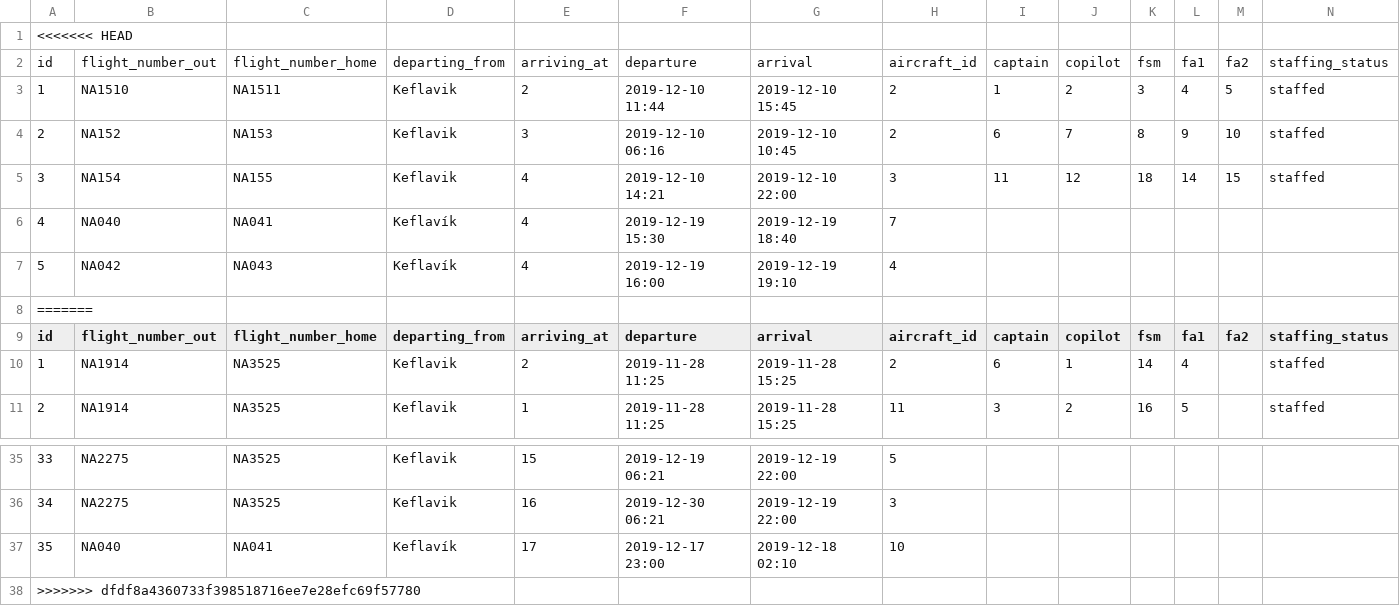
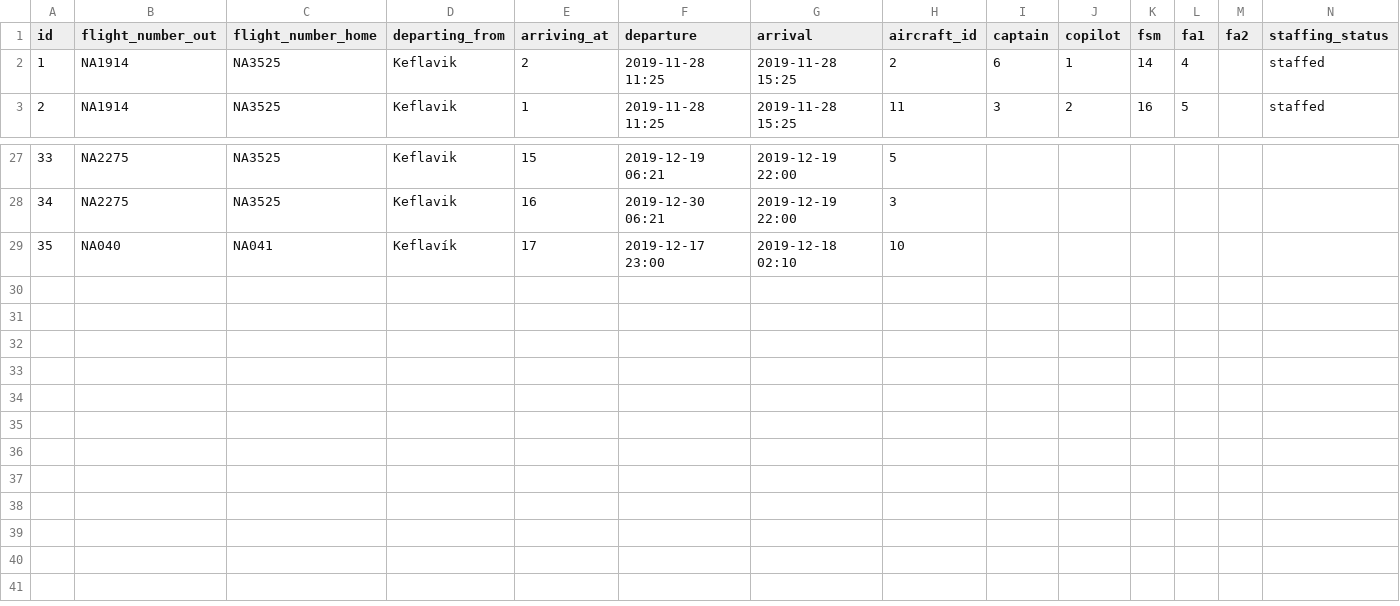
Before and after one commit to heidars19/3ja-vikna-verkefni, a CSV file: program_code/Data/Worktrips.csv, drawn as a sheet; only a part is shown, gaps mark what is left out; rows hold the shown columns only; the diff names each change by its address in the sheet, - before the commit and + after, or states it on an @@ line.

```diff
--- a/program_code/Data/Worktrips.csv
+++ b/program_code/Data/Worktrips.csv
-row 1: <<<<<<< HEAD
-row 2: id | flight_number_out | flight_number_home | departing_from | arriving_at | departure | arrival | aircraft_id | captain | copilot | fsm | fa1 | fa2 | staffing_status
-row 3: 1 | NA1510 | NA1511 | Keflavik | 2 | 2019-12-10 11:44 | 2019-12-10 15:45 | 2 | 1 | 2 | 3 | 4 | 5 | staffed
-row 4: 2 | NA152 | NA153 | Keflavik | 3 | 2019-12-10 06:16 | 2019-12-10 10:45 | 2 | 6 | 7 | 8 | 9 | 10 | staffed
-row 5: 3 | NA154 | NA155 | Keflavik | 4 | 2019-12-10 14:21 | 2019-12-10 22:00 | 3 | 11 | 12 | 18 | 14 | 15 | staffed
-row 6: 4 | NA040 | NA041 | Keflavík | 4 | 2019-12-19 15:30 | 2019-12-19 18:40 | 7
-row 7: 5 | NA042 | NA043 | Keflavík | 4 | 2019-12-19 16:00 | 2019-12-19 19:10 | 4
-row 8: =======
-row 38: >>>>>>> dfdf8a4360733f398518716ee7e28efc69f57780
```
Also changed, not shown: program_code/Data/Worktrips_old.csv.
